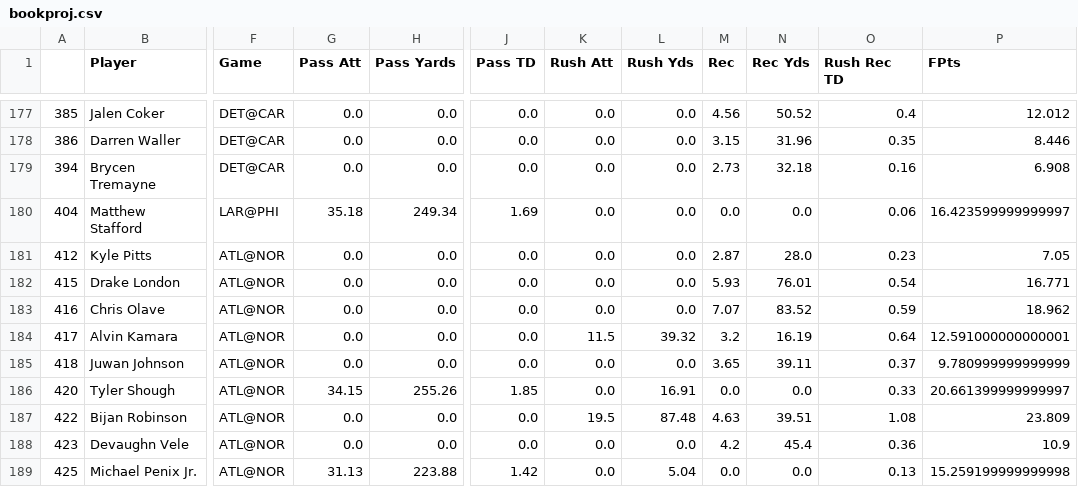
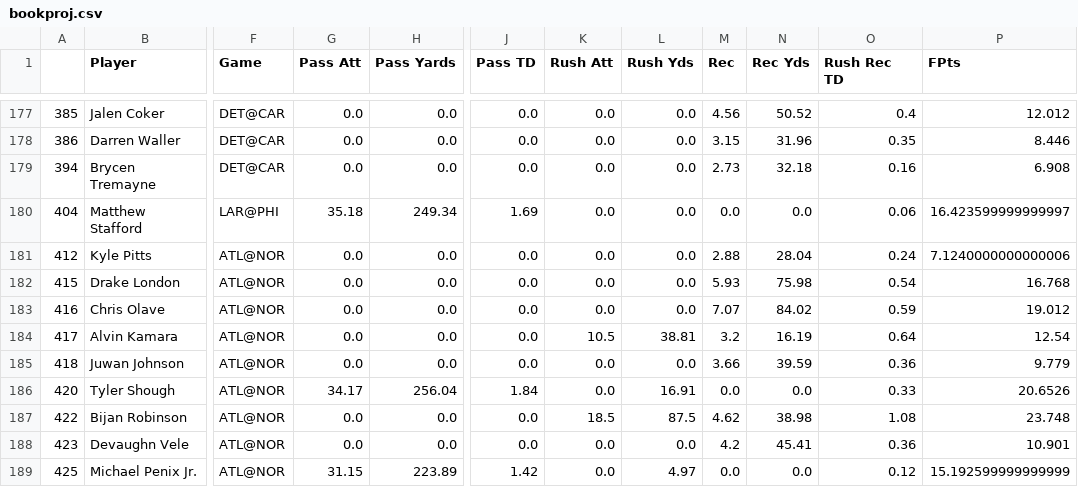
Before and after one commit to JonPGH/nflApp, a CSV file: Data/bookproj.csv, drawn as a sheet; only a part is shown, gaps mark what is left out; the diff covers the shown part only; the diff names each change by its address in the sheet, - before the commit and + after, or states it on an @@ line.

```diff
--- a/Data/bookproj.csv
+++ b/Data/bookproj.csv
-M181 (Rec): 2.87
+M181 (Rec): 2.88
-N181 (Rec Yds): 28.0
+N181 (Rec Yds): 28.04
-O181 (Rush Rec TD): 0.23
+O181 (Rush Rec TD): 0.24
-P181 (FPts): 7.05
+P181 (FPts): 7.1240000000000006
-N182 (Rec Yds): 76.01
+N182 (Rec Yds): 75.98
-P182 (FPts): 16.771
+P182 (FPts): 16.768
-N183 (Rec Yds): 83.52
+N183 (Rec Yds): 84.02
-P183 (FPts): 18.962
+P183 (FPts): 19.012
-K184 (Rush Att): 11.5
+K184 (Rush Att): 10.5
-L184 (Rush Yds): 39.32
+L184 (Rush Yds): 38.81
-P184 (FPts): 12.591000000000001
+P184 (FPts): 12.54
-M185 (Rec): 3.65
+M185 (Rec): 3.66
-N185 (Rec Yds): 39.11
+N185 (Rec Yds): 39.59
-O185 (Rush Rec TD): 0.37
+O185 (Rush Rec TD): 0.36
-P185 (FPts): 9.780999999999999
+P185 (FPts): 9.779
-G186 (Pass Att): 34.15
+G186 (Pass Att): 34.17
-H186 (Pass Yards): 255.26
+H186 (Pass Yards): 256.04
-J186 (Pass TD): 1.85
+J186 (Pass TD): 1.84
-P186 (FPts): 20.661399999999997
+P186 (FPts): 20.6526
-K187 (Rush Att): 19.5
+K187 (Rush Att): 18.5
-L187 (Rush Yds): 87.48
+L187 (Rush Yds): 87.5
-M187 (Rec): 4.63
+M187 (Rec): 4.62
-N187 (Rec Yds): 39.51
+N187 (Rec Yds): 38.98
-P187 (FPts): 23.809
+P187 (FPts): 23.748
-N188 (Rec Yds): 45.4
+N188 (Rec Yds): 45.41
-P188 (FPts): 10.9
+P188 (FPts): 10.901
-G189 (Pass Att): 31.13
+G189 (Pass Att): 31.15
-H189 (Pass Yards): 223.88
+H189 (Pass Yards): 223.89
-L189 (Rush Yds): 5.04
+L189 (Rush Yds): 4.97
-O189 (Rush Rec TD): 0.13
+O189 (Rush Rec TD): 0.12
-P189 (FPts): 15.259199999999998
+P189 (FPts): 15.192599999999999
```
Also changed, not shown: 2 edited cells elsewhere in this file, Data/ja proj.csv, Data/japroj.csv, 4 other files.
